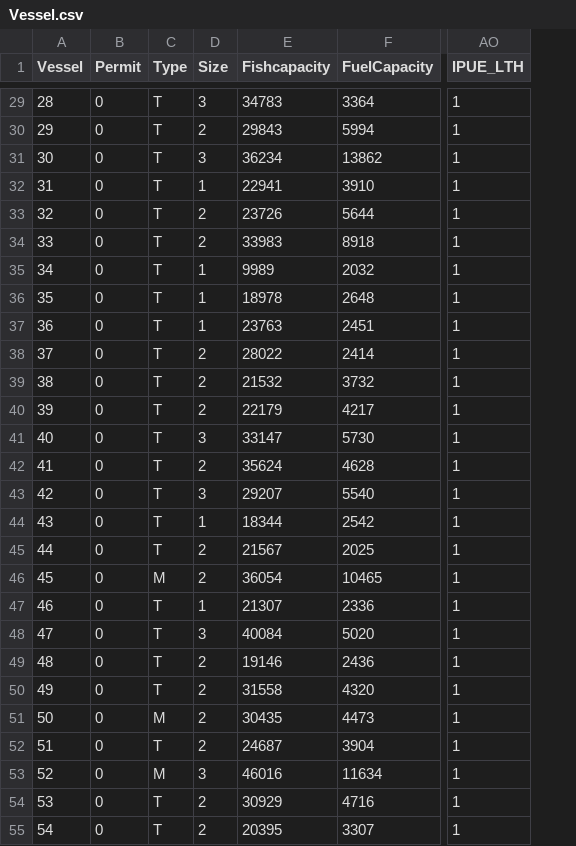
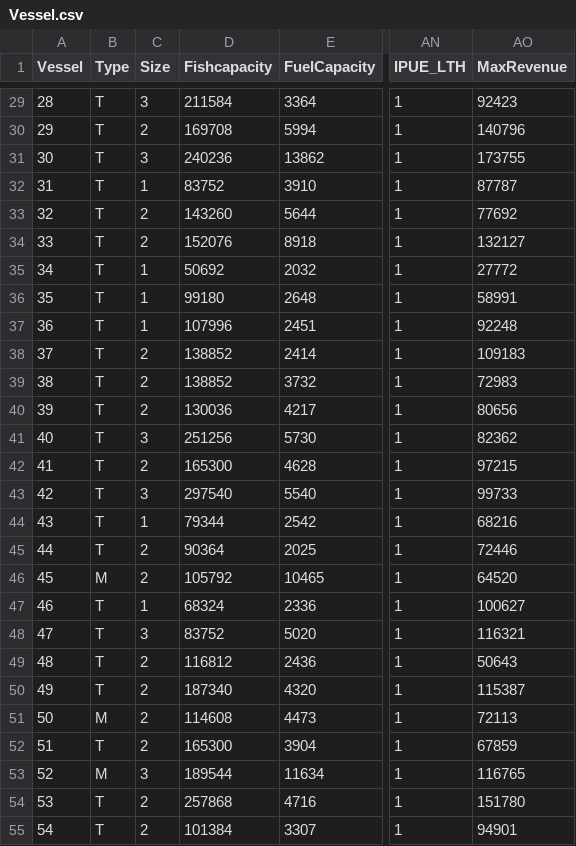
Before and after one commit to colinsheppard/fishery-management, a CSV file: UnregulatedScenario/Vessel.csv, drawn as a sheet; only a part is shown, gaps mark what is left out; removed rows and columns are numbered as before the commit, all else as after; the diff covers the shown part only; the diff names each change by its address in the sheet, - before the commit and + after, or states it on an @@ line.

```diff
--- a/UnregulatedScenario/Vessel.csv
+++ b/UnregulatedScenario/Vessel.csv
-column B (Permit), rows 29-55: all 0
+column AO (MaxRevenue), rows 29-55: 92423 | 140796 | 173755 | 87787 | 77692 | 132127 | 27772 | 58991 | 92248 | 109183 | 72983 | 80656 | 82362 | 97215 | 99733 | 68216 | 72446 | 64520 | 100627 | 116321 | 50643 | 115387 | 72113 | 67859 | 116765 | 151780 | 94901
-D29 (Fishcapacity): 34783
+D29 (Fishcapacity): 211584
-D30 (Fishcapacity): 29843
+D30 (Fishcapacity): 169708
-D31 (Fishcapacity): 36234
+D31 (Fishcapacity): 240236
-D32 (Fishcapacity): 22941
+D32 (Fishcapacity): 83752
-D33 (Fishcapacity): 23726
+D33 (Fishcapacity): 143260
-D34 (Fishcapacity): 33983
+D34 (Fishcapacity): 152076
-D35 (Fishcapacity): 9989
+D35 (Fishcapacity): 50692
-D36 (Fishcapacity): 18978
+D36 (Fishcapacity): 99180
-D37 (Fishcapacity): 23763
+D37 (Fishcapacity): 107996
-D38 (Fishcapacity): 28022
+D38 (Fishcapacity): 138852
-D39 (Fishcapacity): 21532
+D39 (Fishcapacity): 138852
-D40 (Fishcapacity): 22179
+D40 (Fishcapacity): 130036
-D41 (Fishcapacity): 33147
+D41 (Fishcapacity): 251256
-D42 (Fishcapacity): 35624
+D42 (Fishcapacity): 165300
-D43 (Fishcapacity): 29207
+D43 (Fishcapacity): 297540
-D44 (Fishcapacity): 18344
+D44 (Fishcapacity): 79344
-D45 (Fishcapacity): 21567
+D45 (Fishcapacity): 90364
-D46 (Fishcapacity): 36054
+D46 (Fishcapacity): 105792
-D47 (Fishcapacity): 21307
+D47 (Fishcapacity): 68324
-D48 (Fishcapacity): 40084
+D48 (Fishcapacity): 83752
-D49 (Fishcapacity): 19146
+D49 (Fishcapacity): 116812
-D50 (Fishcapacity): 31558
+D50 (Fishcapacity): 187340
-D51 (Fishcapacity): 30435
+D51 (Fishcapacity): 114608
-D52 (Fishcapacity): 24687
+D52 (Fishcapacity): 165300
-D53 (Fishcapacity): 46016
+D53 (Fishcapacity): 189544
-D54 (Fishcapacity): 30929
+D54 (Fishcapacity): 257868
-D55 (Fishcapacity): 20395
+D55 (Fishcapacity): 101384
```
Also changed, not shown: 103 edited cells elsewhere in this file, BaselineScenario/Vessel.csv.
